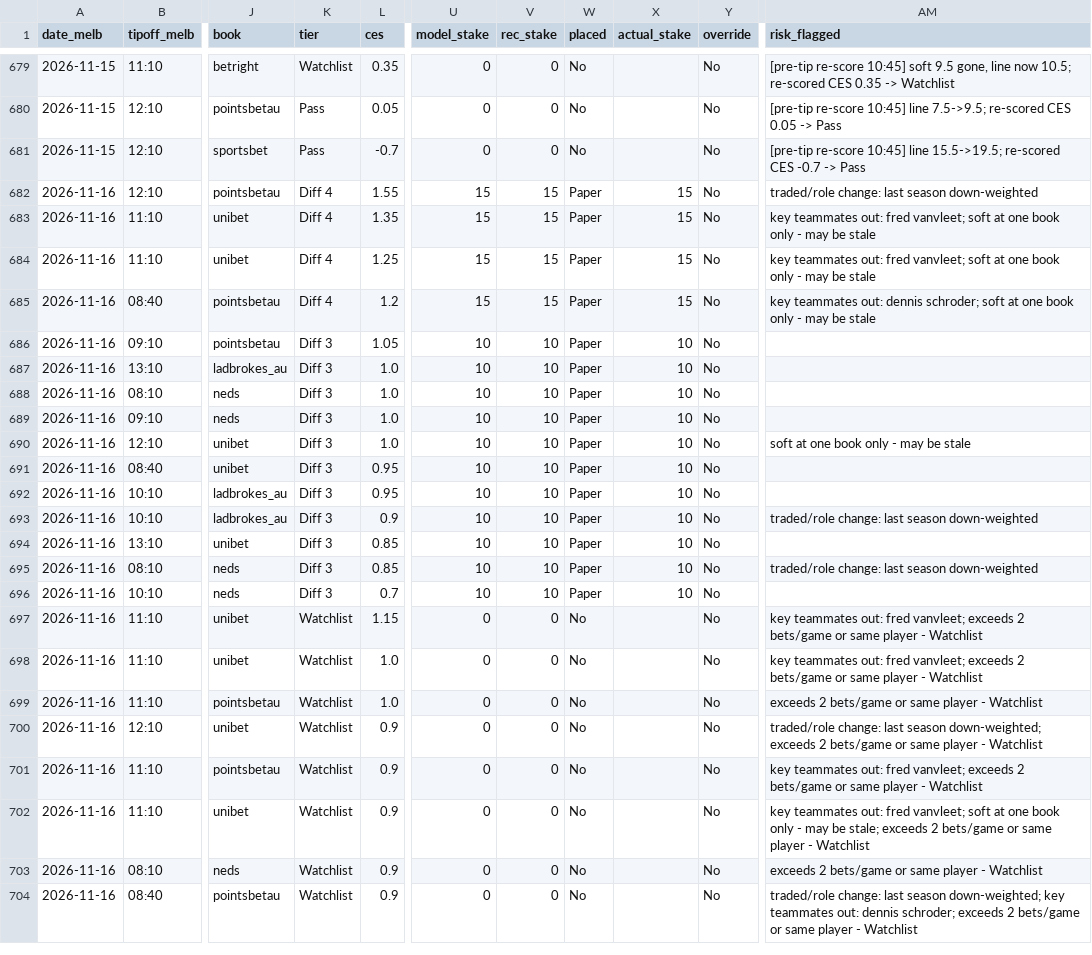
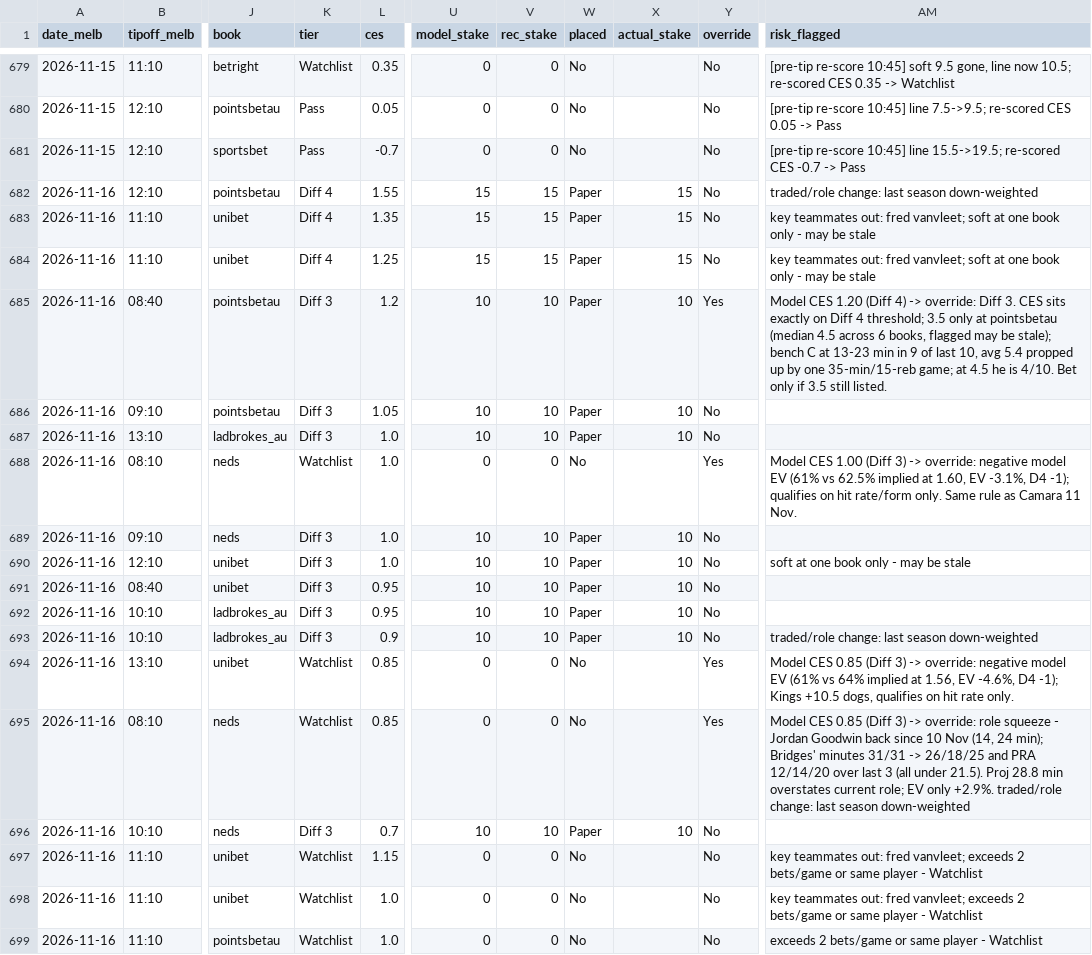
Before and after one commit to darcyedmiston/nba-odds, a CSV file: model/picks_log.csv, drawn as a sheet; only a part is shown, gaps mark what is left out; the shorter side is filled out with more unchanged rows; the diff names each change by its address in the sheet, - before the commit and + after, or states it on an @@ line.

```diff
--- a/model/picks_log.csv
+++ b/model/picks_log.csv
-K685 (tier): Diff 4
+K685 (tier): Diff 3
-U685 (model_stake): 15
+U685 (model_stake): 10
-V685 (rec_stake): 15
+V685 (rec_stake): 10
-X685 (actual_stake): 15
+X685 (actual_stake): 10
-Y685 (override): No
+Y685 (override): Yes
-AM685 (risk_flagged): key teammates out: dennis schroder; soft at one book only - may be stale
+AM685 (risk_flagged): Model CES 1.20 (Diff 4) -> override: Diff 3. CES sits exactly on Diff 4 threshold; 3.5 only at pointsbetau (median 4.5 across 6 books, flagged may be stale); bench C at 13-23 min in 9 of last 10, avg 5.4 propped up by one 35-min/15-reb game; at 4.5 he is 4/10. Bet only if 3.5 still listed.
-K688 (tier): Diff 3
+K688 (tier): Watchlist
-U688 (model_stake): 10
+U688 (model_stake): 0
-V688 (rec_stake): 10
+V688 (rec_stake): 0
-W688 (placed): Paper
+W688 (placed): No
-X688 (actual_stake): 10
+X688 (actual_stake): (empty)
-Y688 (override): No
+Y688 (override): Yes
-AM688 (risk_flagged): (empty)
+AM688 (risk_flagged): Model CES 1.00 (Diff 3) -> override: negative model EV (61% vs 62.5% implied at 1.60, EV -3.1%, D4 -1); qualifies on hit rate/form only. Same rule as Camara 11 Nov.
-K694:K695 (tier): Diff 3
+K694:K695 (tier): Watchlist
-U694:U695 (model_stake): 10
+U694:U695 (model_stake): 0
-V694:V695 (rec_stake): 10
+V694:V695 (rec_stake): 0
-W694:W695 (placed): Paper
+W694:W695 (placed): No
-X694:X695 (actual_stake): 10
+X694:X695 (actual_stake): (empty)
-Y694:Y695 (override): No
+Y694:Y695 (override): Yes
-AM694 (risk_flagged): (empty)
+AM694 (risk_flagged): Model CES 0.85 (Diff 3) -> override: negative model EV (61% vs 64% implied at 1.56, EV -4.6%, D4 -1); Kings +10.5 dogs, qualifies on hit rate only.
-AM695 (risk_flagged): traded/role change:…
+AM695 (risk_flagged): Model CES 0.85 (Diff 3) -> override: role squeeze - Jordan Goodwin back since 10 Nov (14, 24 min); Bridges' minutes 31/31 -> 26/18/25 and PRA 12/14/20 over last 3 (all under 21.5). Proj 28.8 min overstates current role; EV only +2.9%. traded/role change:…
```
